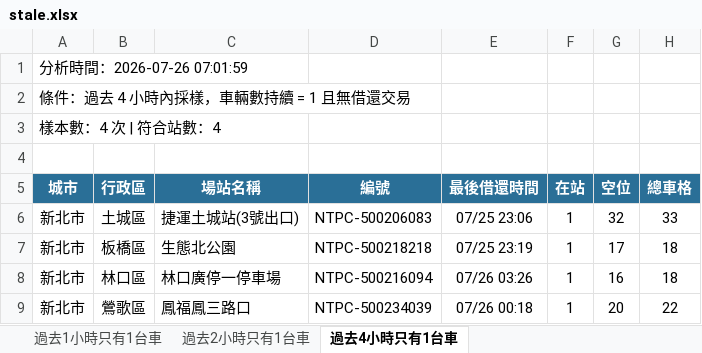
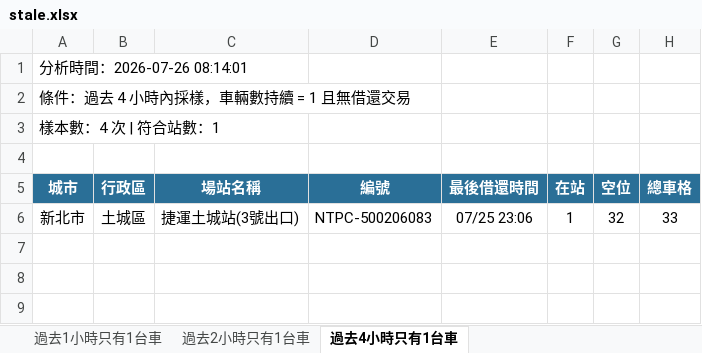
Before and after one commit to hippop3c/fixedbike, an Excel workbook: stale.xlsx, sheet 過去4小時只有1台車, drawn as a sheet; values as stored, in another font and other column widths than the file's, no borders; the diff names each change by its address in the sheet, - before the commit and + after, or states it on an @@ line.

```diff
--- a/stale.xlsx (sheet 過去4小時只有1台車)
+++ b/stale.xlsx (sheet 過去4小時只有1台車)
-A1 (城市): 分析時間：2026-07-26 07:01:59
+A1 (城市): 分析時間：2026-07-26 08:14:01
-A3 (城市): 樣本數：4 次 | 符合站數：4
+A3 (城市): 樣本數：4 次 | 符合站數：1
-row 7: 新北市 | 板橋區 | 生態北公園 | NTPC-500218218 | 07/25 23:19 | 1 | 17 | 18
-row 8: 新北市 | 林口區 | 林口廣停一停車場 | NTPC-500216094 | 07/26 03:26 | 1 | 16 | 18
-row 9: 新北市 | 鶯歌區 | 鳳福鳳三路口 | NTPC-500234039 | 07/26 00:18 | 1 | 20 | 22
```
Also changed, not shown: sheet 過去2小時只有1台車, sheet 過去1小時只有1台車, 3 other files.
